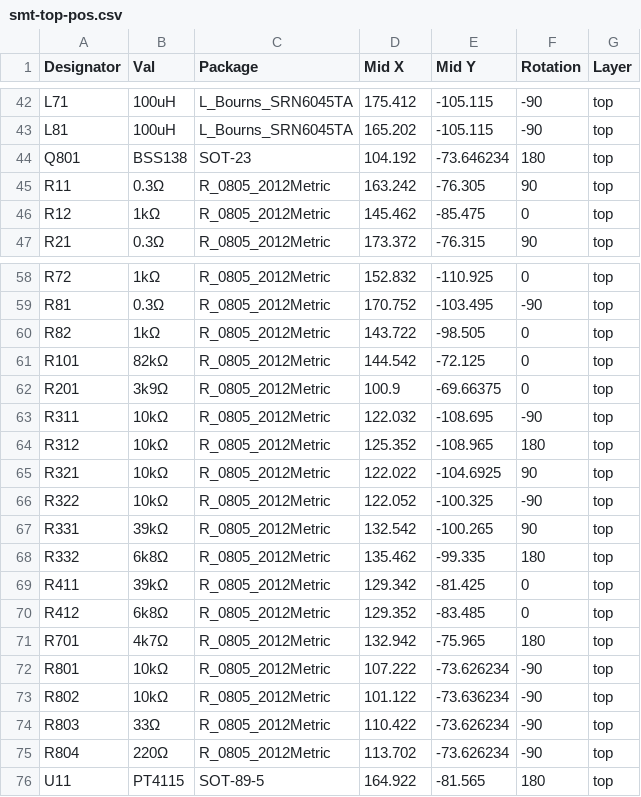
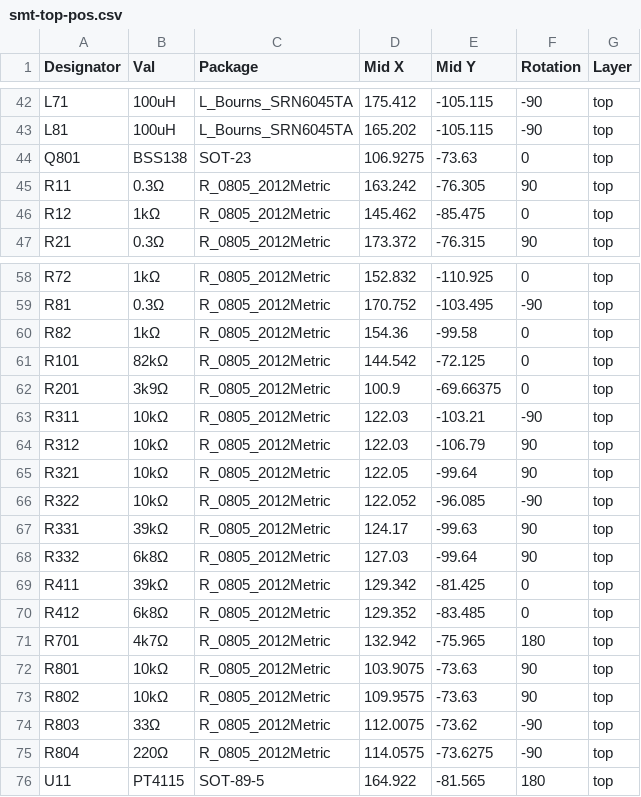
Before and after one commit to andilge/8ch-constant-current-LED-driver, a CSV file: revisions/2022-02-03/jlcpcb-board-fabrication/smt-top-pos.csv, drawn as a sheet; only a part is shown, gaps mark what is left out; the diff covers the shown part only.

```diff
--- a/revisions/2022-02-03/jlcpcb-board-fabrication/smt-top-pos.csv
+++ b/revisions/2022-02-03/jlcpcb-board-fabrication/smt-top-pos.csv
@@ -43,3 +43,3 @@ L71,100uH,L_Bourns_SRN6045TA,175.412,-105.115,-90,top
 L81,100uH,L_Bourns_SRN6045TA,165.202,-105.115,-90,top
-Q801,BSS138,SOT-23,104.192,-73.646234,180,top
+Q801,BSS138,SOT-23,106.9275,-73.63,0,top
 R11,0.3Ω,R_0805_2012Metric,163.242,-76.305,90,top
@@ -59,11 +59,11 @@ R72,1kΩ,R_0805_2012Metric,152.832,-110.925,0,top
 R81,0.3Ω,R_0805_2012Metric,170.752,-103.495,-90,top
-R82,1kΩ,R_0805_2012Metric,143.722,-98.505,0,top
+R82,1kΩ,R_0805_2012Metric,154.36,-99.58,0,top
 R101,82kΩ,R_0805_2012Metric,144.542,-72.125,0,top
 R201,3k9Ω,R_0805_2012Metric,100.9,-69.66375,0,top
-R311,10kΩ,R_0805_2012Metric,122.032,-108.695,-90,top
-R312,10kΩ,R_0805_2012Metric,125.352,-108.965,180,top
-R321,10kΩ,R_0805_2012Metric,122.022,-104.6925,90,top
-R322,10kΩ,R_0805_2012Metric,122.052,-100.325,-90,top
-R331,39kΩ,R_0805_2012Metric,132.542,-100.265,90,top
-R332,6k8Ω,R_0805_2012Metric,135.462,-99.335,180,top
+R311,10kΩ,R_0805_2012Metric,122.03,-103.21,-90,top
+R312,10kΩ,R_0805_2012Metric,122.03,-106.79,90,top
+R321,10kΩ,R_0805_2012Metric,122.05,-99.64,90,top
+R322,10kΩ,R_0805_2012Metric,122.052,-96.085,-90,top
+R331,39kΩ,R_0805_2012Metric,124.17,-99.63,90,top
+R332,6k8Ω,R_0805_2012Metric,127.03,-99.64,90,top
 R411,39kΩ,R_0805_2012Metric,129.342,-81.425,0,top
@@ -71,6 +71,6 @@ R412,6k8Ω,R_0805_2012Metric,129.352,-83.485,0,top
 R701,4k7Ω,R_0805_2012Metric,132.942,-75.965,180,top
-R801,10kΩ,R_0805_2012Metric,107.222,-73.626234,-90,top
-R802,10kΩ,R_0805_2012Metric,101.122,-73.636234,-90,top
-R803,33Ω,R_0805_2012Metric,110.422,-73.626234,-90,top
-R804,220Ω,R_0805_2012Metric,113.702,-73.626234,-90,top
+R801,10kΩ,R_0805_2012Metric,103.9075,-73.63,90,top
+R802,10kΩ,R_0805_2012Metric,109.9575,-73.63,90,top
+R803,33Ω,R_0805_2012Metric,112.0075,-73.62,-90,top
+R804,220Ω,R_0805_2012Metric,114.0575,-73.6275,-90,top
 U11,PT4115,SOT-89-5,164.922,-81.565,180,top
```
Also changed, not shown: 21 removed rows and 18 edited cells elsewhere in this file, 8 other files.
